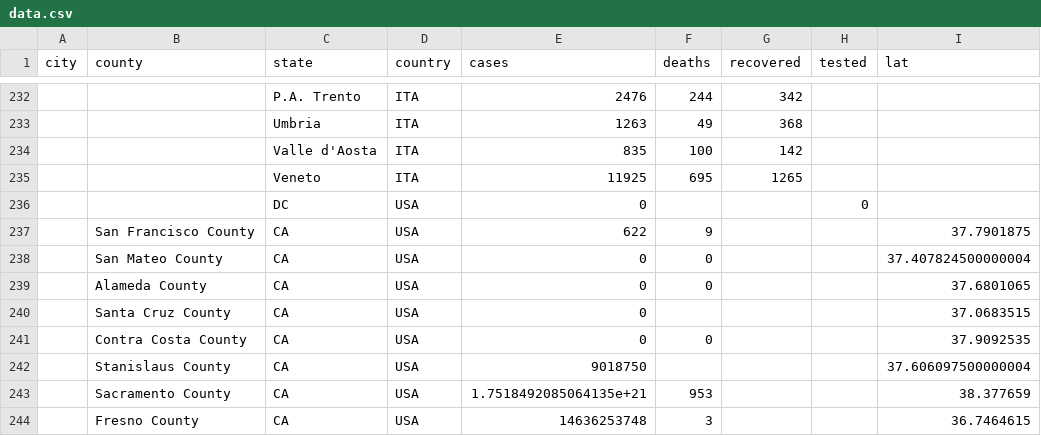
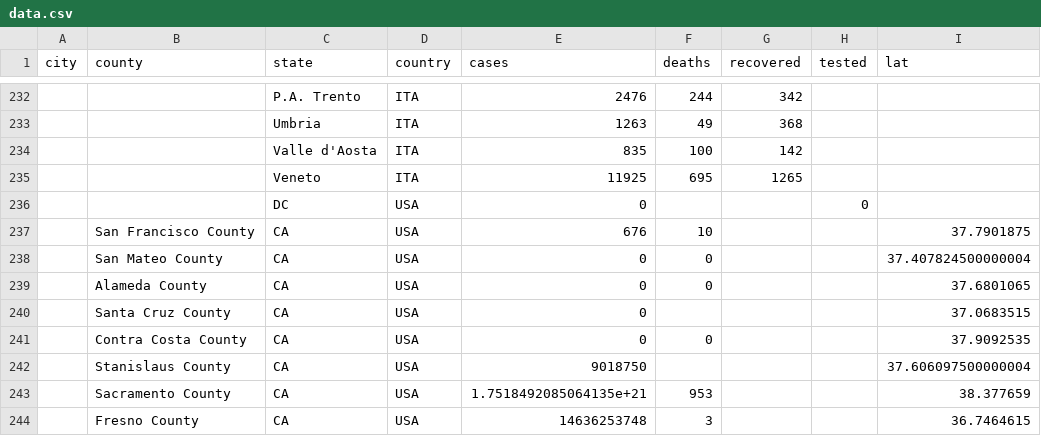
Before and after one commit to qgolsteyn/coronadatascraper, a CSV file: data.csv, drawn as a sheet; only a part is shown, gaps mark what is left out; the diff names each change by its address in the sheet, - before the commit and + after, or states it on an @@ line.

```diff
--- a/data.csv
+++ b/data.csv
-E237 (cases): 622
+E237 (cases): 676
-F237 (deaths): 9
+F237 (deaths): 10
```
Also changed, not shown: timeseries-jhu.csv, timeseries.csv, 2 other files.
